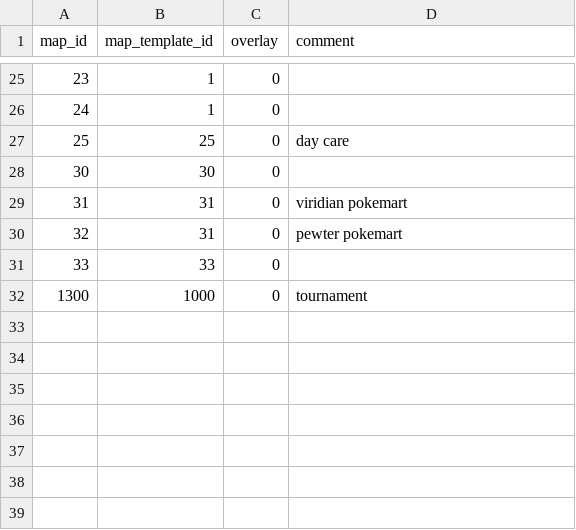
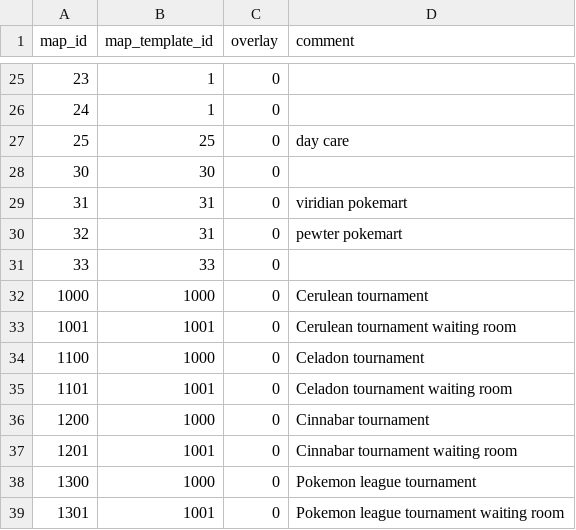
Before and after one commit to Jake-L/PokemonOceanBlue, a CSV file: src/rawdata/mapTemplate.csv, drawn as a sheet; only a part is shown, gaps mark what is left out.

```diff
--- a/src/rawdata/mapTemplate.csv
+++ b/src/rawdata/mapTemplate.csv
@@ -31,2 +31,9 @@ map_id,map_template_id,overlay,comment
 33,33,0,
-1300,1000,0,tournament
+1000,1000,0,Cerulean tournament
+1001,1001,0,Cerulean tournament waiting room
+1100,1000,0,Celadon tournament
+1101,1001,0,Celadon tournament waiting room
+1200,1000,0,Cinnabar tournament
+1201,1001,0,Cinnabar tournament waiting room
+1300,1000,0,Pokemon league tournament
+1301,1001,0,Pokemon league tournament waiting room
```
Also changed, not shown: src/rawdata/characters.csv, src/rawdata/conversation.csv, 19 other files.
